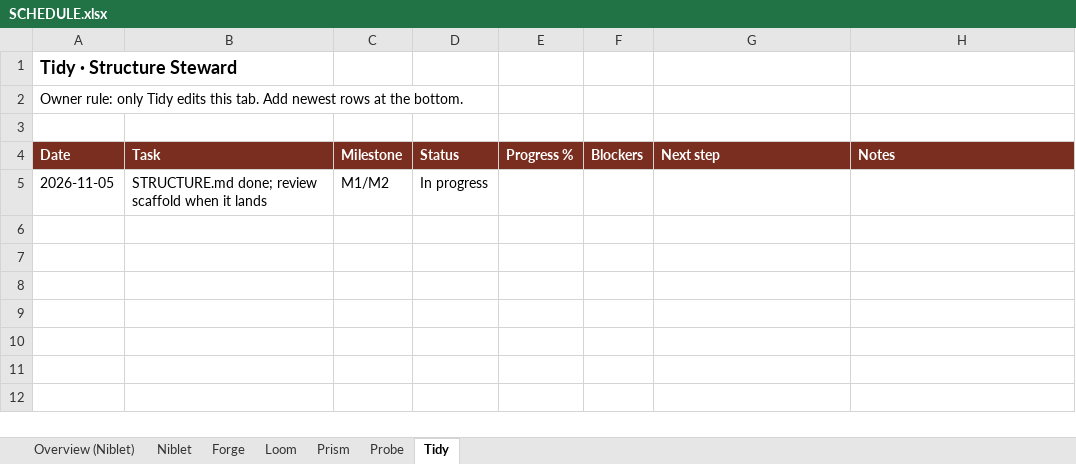
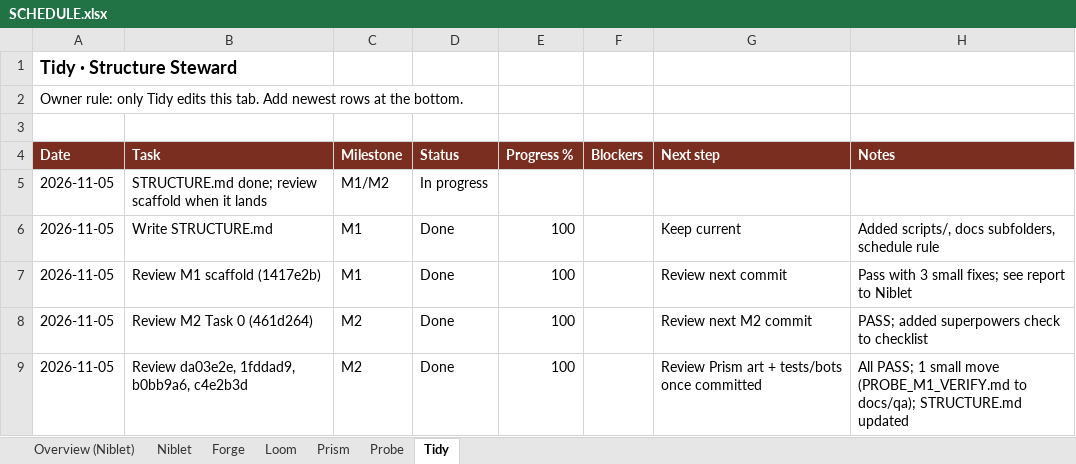
Before and after one commit to alexdepasquale2-jpg/Gamerepo99, an Excel workbook: docs/SCHEDULE.xlsx, sheet Tidy, drawn as a sheet; values as stored, in another font and other column widths than the file's, no borders; the diff names each change by its address in the sheet, - before the commit and + after, or states it on an @@ line.

Commit message:
docs(schedule): update SCHEDULE.xlsx
Night-push Forge tab / milestone tracking sheet.

```diff
--- a/docs/SCHEDULE.xlsx (sheet Tidy)
+++ b/docs/SCHEDULE.xlsx (sheet Tidy)
+row 6: 2026-11-05 | Write STRUCTURE.md | M1 | Done | 100 |  | Keep current | Added scripts/, docs subfolders, schedule rule
+row 7: 2026-11-05 | Review M1 scaffold (1417e2b) | M1 | Done | 100 |  | Review next commit | Pass with 3 small fixes; see report to Niblet
+row 8: 2026-11-05 | Review M2 Task 0 (461d264) | M2 | Done | 100 |  | Review next M2 commit | PASS; added superpowers check to checklist
+row 9: 2026-11-05 | Review da03e2e, 1fddad9, b0bb9a6, c4e2b3d | M2 | Done | 100 |  | Review Prism art + tests/bots once committed | All PASS; 1 small move (PROBE_M1_VERIFY.md to docs/qa); STRUCTURE.md updated
```
Also changed, not shown: sheet Forge, sheet Loom, sheet Probe, sheet Prism, sheet Overview (Niblet).
